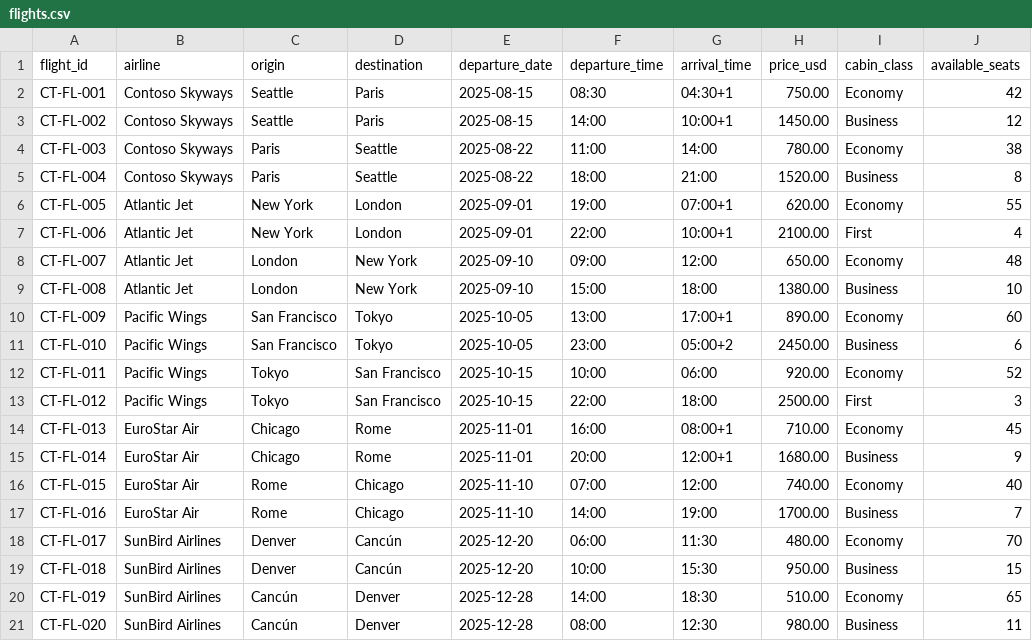
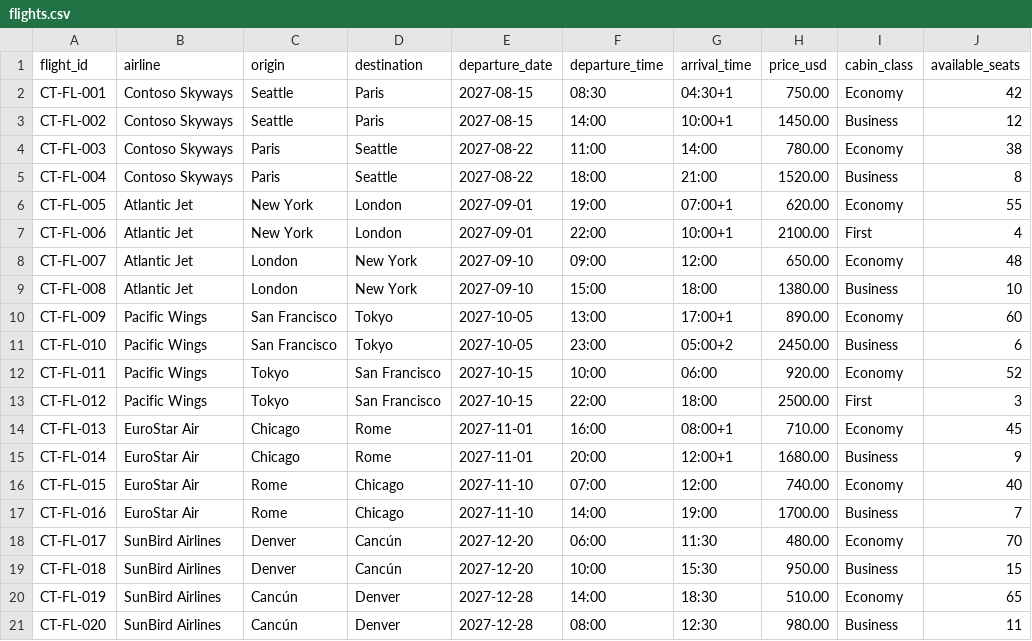
Before and after one commit to microsoft-foundry/agent-optimization-workshop, a CSV file: data/flights.csv, drawn as a sheet.

Commit message:
data: shift booking dates +730d to keep workshop future-relative
Every date in flights.csv, hotels.csv, car_rentals.csv (and JSON mirrors + src/ + src.original/ copies) was in 2025, i.e. in the past relative to today (2026-08-18). Concierge answers were reduced to 'no availability' for every current-date-aware query, tanking Lab 04 grounding demos and every downstream Core lab (Observe/Evaluate/Optimize/Monitor).

Shift: exactly +730 days (2 non-leap years) applied to every date column across all four copies. Relative gaps preserved (hotel stays, car rentals remain the same length). No schema changes (regex was date-only). No test changes (no date content assertions). Parity across the three CSV copies confirmed byte-identical. pytest -q -> 15 passed.

Range after shift: min 2027-08-15, max 2028-01-05.

```diff
--- a/data/flights.csv
+++ b/data/flights.csv
@@ -1,21 +1,21 @@
 flight_id,airline,origin,destination,departure_date,departure_time,arrival_time,price_usd,cabin_class,available_seats
-CT-FL-001,Contoso Skyways,Seattle,Paris,2025-08-15,08:30,04:30+1,750.00,Economy,42
-CT-FL-002,Contoso Skyways,Seattle,Paris,2025-08-15,14:00,10:00+1,1450.00,Business,12
-CT-FL-003,Contoso Skyways,Paris,Seattle,2025-08-22,11:00,14:00,780.00,Economy,38
-CT-FL-004,Contoso Skyways,Paris,Seattle,2025-08-22,18:00,21:00,1520.00,Business,8
-CT-FL-005,Atlantic Jet,New York,London,2025-09-01,19:00,07:00+1,620.00,Economy,55
-CT-FL-006,Atlantic Jet,New York,London,2025-09-01,22:00,10:00+1,2100.00,First,4
-CT-FL-007,Atlantic Jet,London,New York,2025-09-10,09:00,12:00,650.00,Economy,48
-CT-FL-008,Atlantic Jet,London,New York,2025-09-10,15:00,18:00,1380.00,Business,10
-CT-FL-009,Pacific Wings,San Francisco,Tokyo,2025-10-05,13:00,17:00+1,890.00,Economy,60
-CT-FL-010,Pacific Wings,San Francisco,Tokyo,2025-10-05,23:00,05:00+2,2450.00,Business,6
-CT-FL-011,Pacific Wings,Tokyo,San Francisco,2025-10-15,10:00,06:00,920.00,Economy,52
-CT-FL-012,Pacific Wings,Tokyo,San Francisco,2025-10-15,22:00,18:00,2500.00,First,3
-CT-FL-013,EuroStar Air,Chicago,Rome,2025-11-01,16:00,08:00+1,710.00,Economy,45
-CT-FL-014,EuroStar Air,Chicago,Rome,2025-11-01,20:00,12:00+1,1680.00,Business,9
-CT-FL-015,EuroStar Air,Rome,Chicago,2025-11-10,07:00,12:00,740.00,Economy,40
-CT-FL-016,EuroStar Air,Rome,Chicago,2025-11-10,14:00,19:00,1700.00,Business,7
-CT-FL-017,SunBird Airlines,Denver,Cancún,2025-12-20,06:00,11:30,480.00,Economy,70
-CT-FL-018,SunBird Airlines,Denver,Cancún,2025-12-20,10:00,15:30,950.00,Business,15
-CT-FL-019,SunBird Airlines,Cancún,Denver,2025-12-28,14:00,18:30,510.00,Economy,65
-CT-FL-020,SunBird Airlines,Cancún,Denver,2025-12-28,08:00,12:30,980.00,Business,11
+CT-FL-001,Contoso Skyways,Seattle,Paris,2027-08-15,08:30,04:30+1,750.00,Economy,42
+CT-FL-002,Contoso Skyways,Seattle,Paris,2027-08-15,14:00,10:00+1,1450.00,Business,12
+CT-FL-003,Contoso Skyways,Paris,Seattle,2027-08-22,11:00,14:00,780.00,Economy,38
+CT-FL-004,Contoso Skyways,Paris,Seattle,2027-08-22,18:00,21:00,1520.00,Business,8
+CT-FL-005,Atlantic Jet,New York,London,2027-09-01,19:00,07:00+1,620.00,Economy,55
+CT-FL-006,Atlantic Jet,New York,London,2027-09-01,22:00,10:00+1,2100.00,First,4
+CT-FL-007,Atlantic Jet,London,New York,2027-09-10,09:00,12:00,650.00,Economy,48
+CT-FL-008,Atlantic Jet,London,New York,2027-09-10,15:00,18:00,1380.00,Business,10
+CT-FL-009,Pacific Wings,San Francisco,Tokyo,2027-10-05,13:00,17:00+1,890.00,Economy,60
+CT-FL-010,Pacific Wings,San Francisco,Tokyo,2027-10-05,23:00,05:00+2,2450.00,Business,6
+CT-FL-011,Pacific Wings,Tokyo,San Francisco,2027-10-15,10:00,06:00,920.00,Economy,52
+CT-FL-012,Pacific Wings,Tokyo,San Francisco,2027-10-15,22:00,18:00,2500.00,First,3
+CT-FL-013,EuroStar Air,Chicago,Rome,2027-11-01,16:00,08:00+1,710.00,Economy,45
+CT-FL-014,EuroStar Air,Chicago,Rome,2027-11-01,20:00,12:00+1,1680.00,Business,9
+CT-FL-015,EuroStar Air,Rome,Chicago,2027-11-10,07:00,12:00,740.00,Economy,40
+CT-FL-016,EuroStar Air,Rome,Chicago,2027-11-10,14:00,19:00,1700.00,Business,7
+CT-FL-017,SunBird Airlines,Denver,Cancún,2027-12-20,06:00,11:30,480.00,Economy,70
+CT-FL-018,SunBird Airlines,Denver,Cancún,2027-12-20,10:00,15:30,950.00,Business,15
+CT-FL-019,SunBird Airlines,Cancún,Denver,2027-12-28,14:00,18:30,510.00,Economy,65
+CT-FL-020,SunBird Airlines,Cancún,Denver,2027-12-28,08:00,12:30,980.00,Business,11
```
Also changed, not shown: data/car_rentals.csv, data/hotels.csv, 9 other files.
